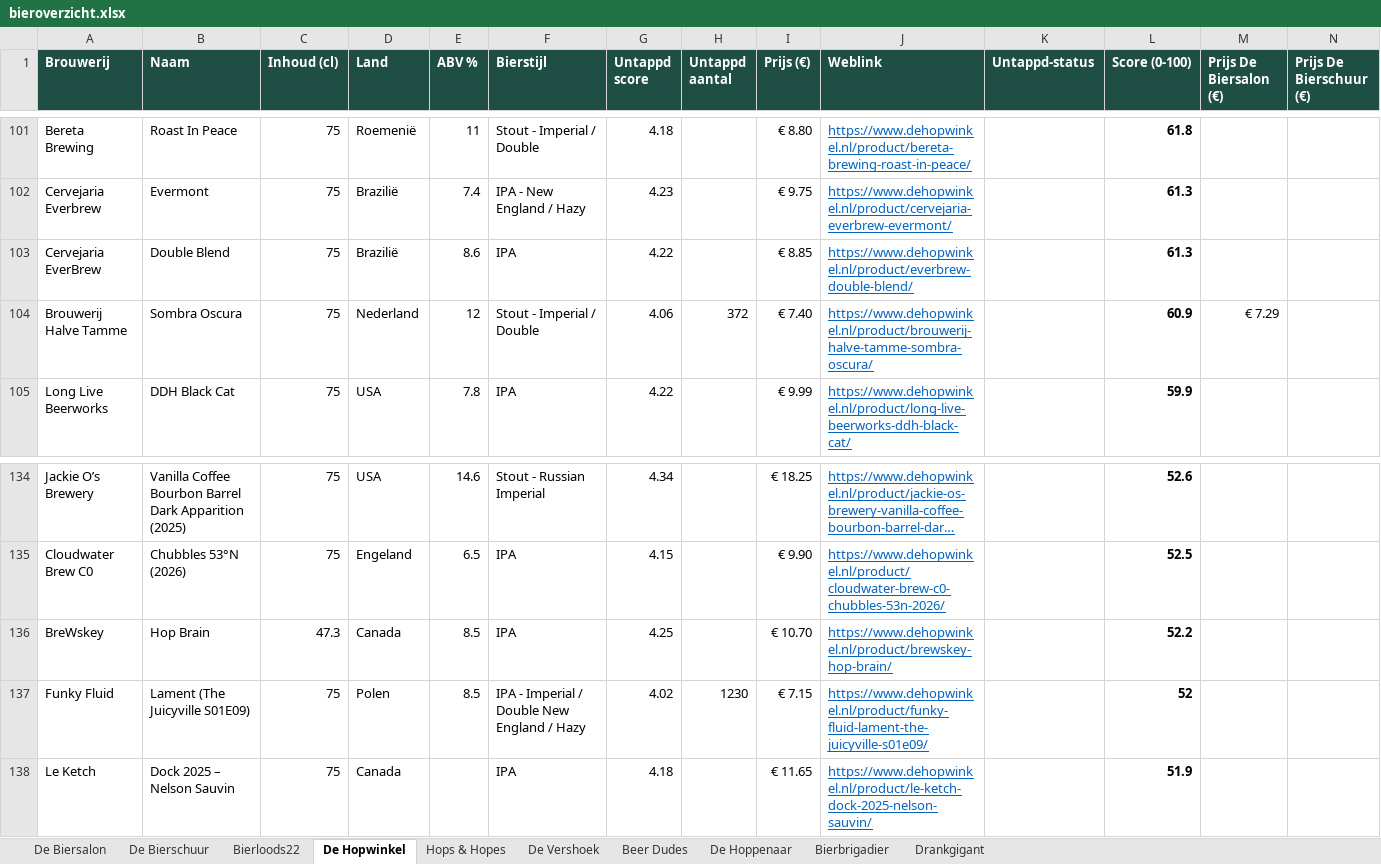
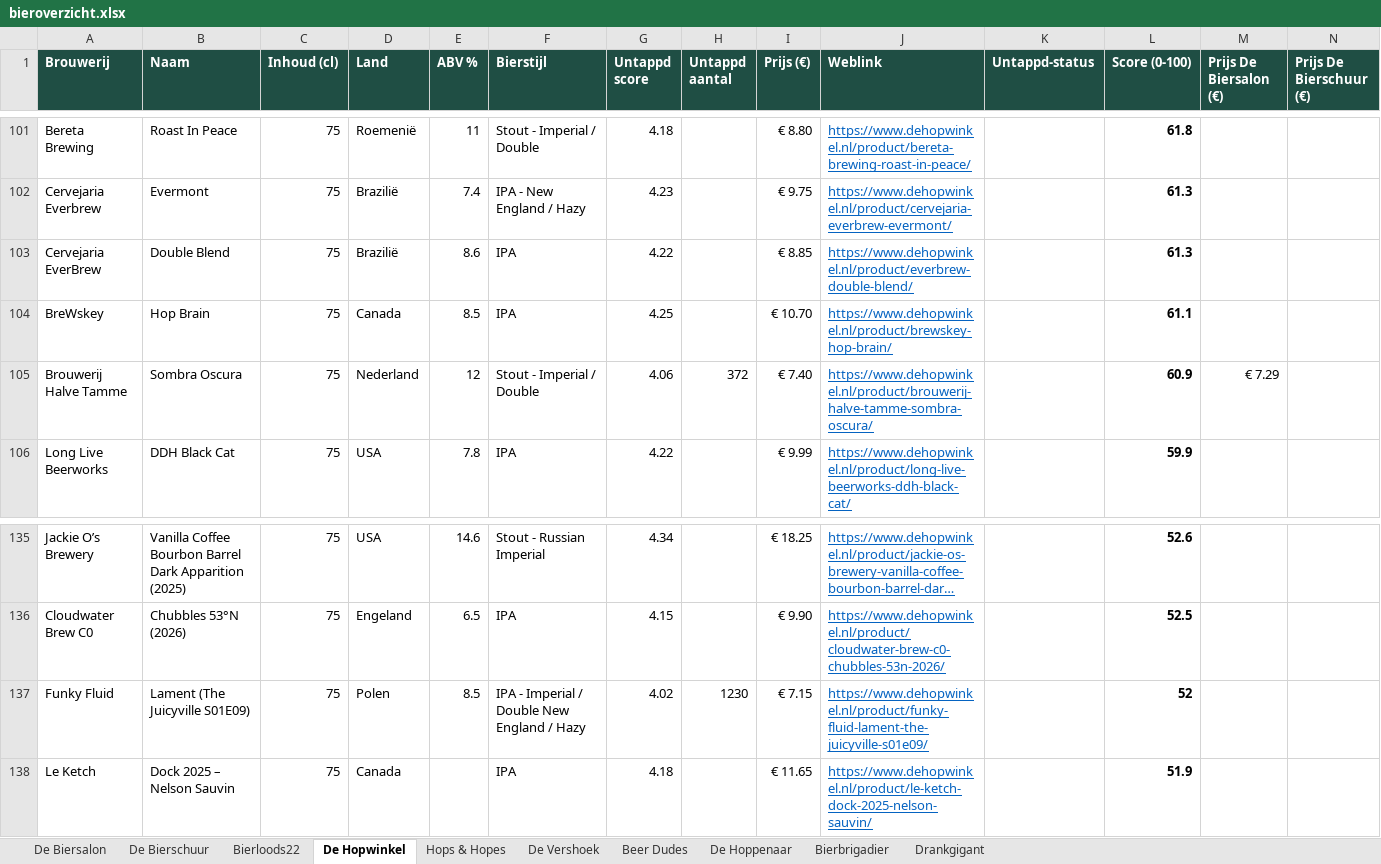
Before and after one commit to RdG-Bier/DeBierScraper, an Excel workbook: docs/bieroverzicht.xlsx, sheet De Hopwinkel, drawn as a sheet; only a part is shown, gaps mark what is left out; long unchanged cells end in …; values as stored, in another font and other column widths than the file's, no borders; conditional formats not drawn; removed rows and columns are numbered as before the commit, all else as after; rows hold the shown columns only; the diff names each change by its address in the sheet, - before the commit and + after, or states it on an @@ line.

```diff
--- a/docs/bieroverzicht.xlsx (sheet De Hopwinkel)
+++ b/docs/bieroverzicht.xlsx (sheet De Hopwinkel)
+row 104: BreWskey | Hop Brain | 75 | Canada | 8.5 | IPA | 4.25 |  | € 10.70 | https://www.dehopwinkel.nl/product/brewskey-hop-brain/ |  | 61.1
-row 136: BreWskey | Hop Brain | 47.3 | Canada | 8.5 | IPA | 4.25 |  | € 10.70 | https://www.dehopwinkel.nl/product/brewskey-hop-brain/ |  | 52.2
```
Also changed, not shown: sheet Bierloods22, 17 other files.
